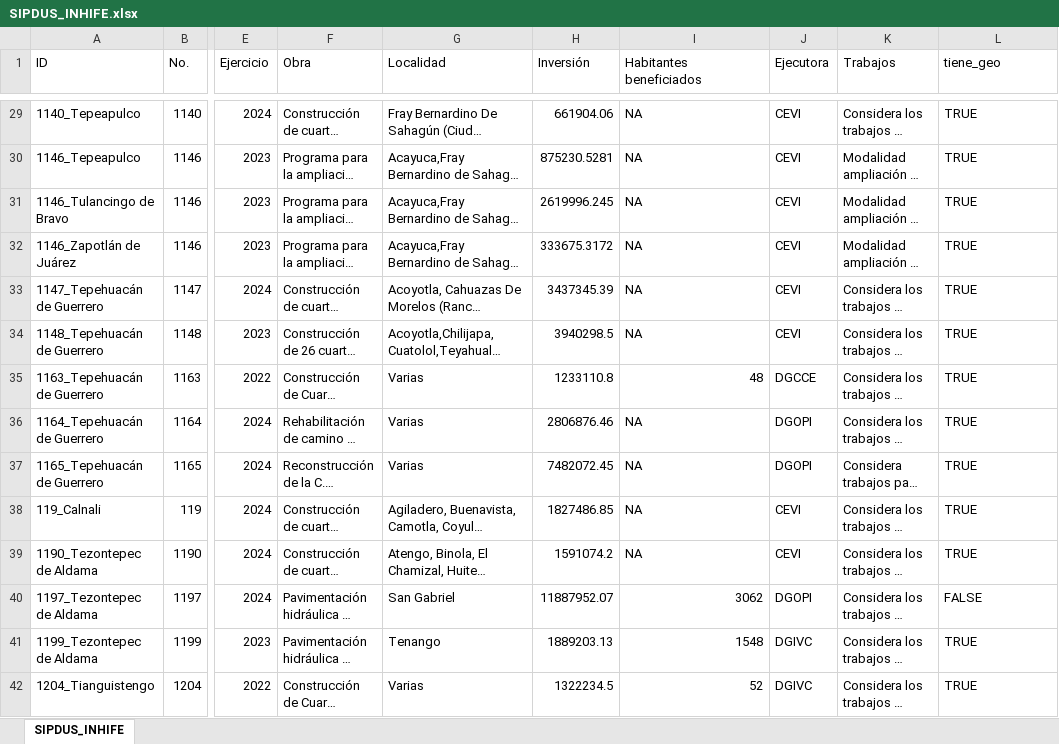
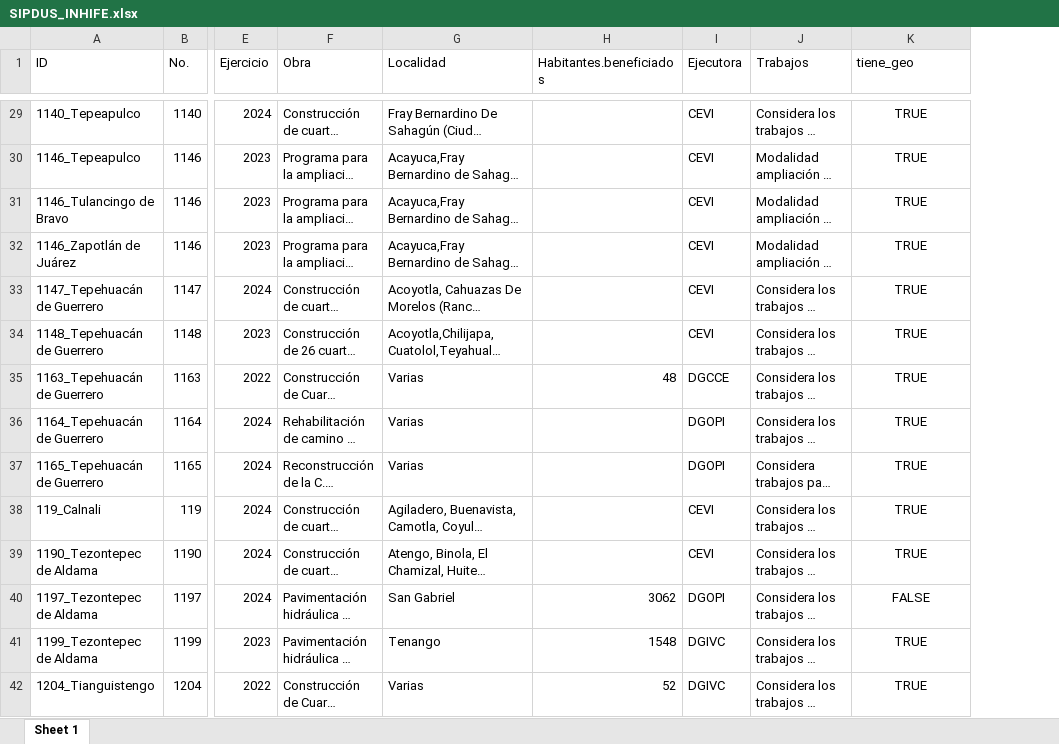
Before and after one commit to JairEsc/Municipal_Inversion_3_a-os, an Excel workbook: Datos/SIPDUS_INHIFE.xlsx, sheet Sheet 1, drawn as a sheet; only a part is shown, gaps mark what is left out; long unchanged cells end in …; values as stored, in another font and other column widths than the file's, no borders; removed rows and columns are numbered as before the commit, all else as after; the diff covers the shown part only; the diff names each change by its address in the sheet, - before the commit and + after, or states it on an @@ line.

```diff
--- a/Datos/SIPDUS_INHIFE.xlsx (sheet Sheet 1)
+++ b/Datos/SIPDUS_INHIFE.xlsx (sheet Sheet 1)
-sheet tab: SIPDUS_INHIFE
+sheet tab: Sheet 1
-column H (Inversión), rows 29-42: 661904.06 | 875230.5281 | 2619996.245 | 333675.3172 | 3437345.39 | 3940298.5 | 1233110.8 | 2806876.46 | 7482072.45 | 1827486.85 | 1591074.2 | 11887952.07 | 1889203.13 | 1322234.5
-H1: Habitantes beneficiados
+H1: Habitantes.beneficiados
-H29:H34 (Habitantes.beneficiados): NA
+H29:H34 (Habitantes.beneficiados): (empty)
-K29:K42 alignment: left
+K29:K42 alignment: center
-H36:H39 (Habitantes.beneficiados): NA
+H36:H39 (Habitantes.beneficiados): (empty)
```
Also changed, not shown: 1326 edited cells and cell formats elsewhere in this sheet, 8 other files.
